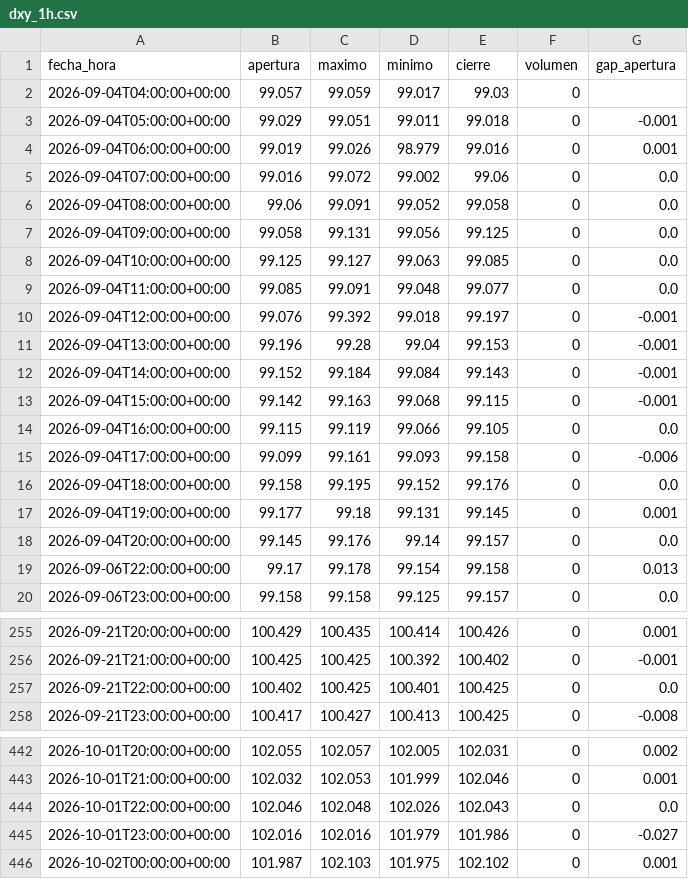
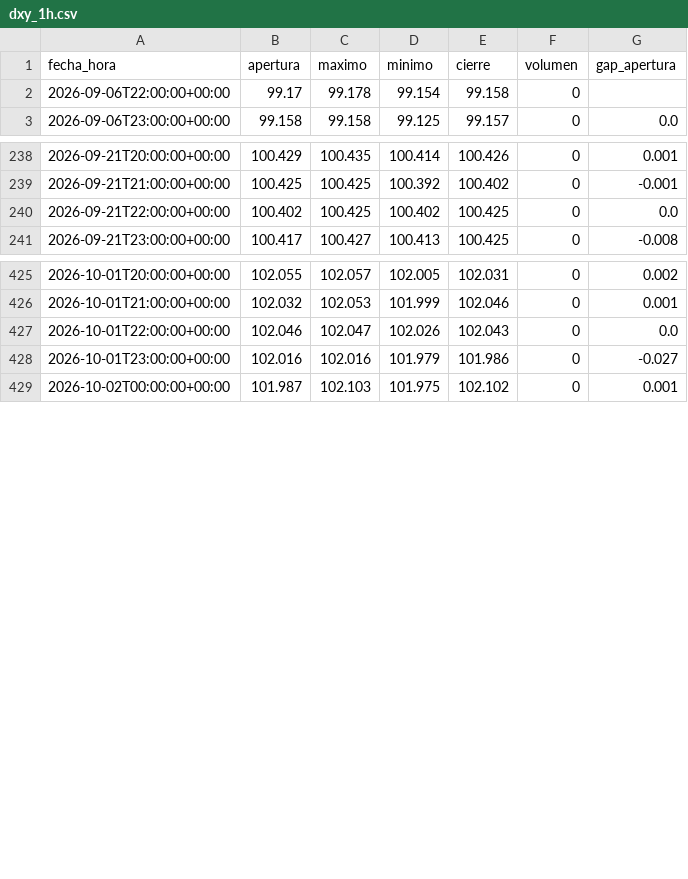
Before and after one commit to joaquimaro/analisis-fundamental-oro, a CSV file: dxy_1h.csv, drawn as a sheet; only a part is shown, gaps mark what is left out.

```diff
--- a/dxy_1h.csv
+++ b/dxy_1h.csv
@@ -1,20 +1,3 @@
 fecha_hora,apertura,maximo,minimo,cierre,volumen,gap_apertura
-2026-09-04T04:00:00+00:00,99.057,99.059,99.017,99.03,0,
-2026-09-04T05:00:00+00:00,99.029,99.051,99.011,99.018,0,-0.001
-2026-09-04T06:00:00+00:00,99.019,99.026,98.979,99.016,0,0.001
-2026-09-04T07:00:00+00:00,99.016,99.072,99.002,99.06,0,0.0
-2026-09-04T08:00:00+00:00,99.06,99.091,99.052,99.058,0,0.0
-2026-09-04T09:00:00+00:00,99.058,99.131,99.056,99.125,0,0.0
-2026-09-04T10:00:00+00:00,99.125,99.127,99.063,99.085,0,0.0
-2026-09-04T11:00:00+00:00,99.085,99.091,99.048,99.077,0,0.0
-2026-09-04T12:00:00+00:00,99.076,99.392,99.018,99.197,0,-0.001
-2026-09-04T13:00:00+00:00,99.196,99.28,99.04,99.153,0,-0.001
-2026-09-04T14:00:00+00:00,99.152,99.184,99.084,99.143,0,-0.001
-2026-09-04T15:00:00+00:00,99.142,99.163,99.068,99.115,0,-0.001
-2026-09-04T16:00:00+00:00,99.115,99.119,99.066,99.105,0,0.0
-2026-09-04T17:00:00+00:00,99.099,99.161,99.093,99.158,0,-0.006
-2026-09-04T18:00:00+00:00,99.158,99.195,99.152,99.176,0,0.0
-2026-09-04T19:00:00+00:00,99.177,99.18,99.131,99.145,0,0.001
-2026-09-04T20:00:00+00:00,99.145,99.176,99.14,99.157,0,0.0
-2026-09-06T22:00:00+00:00,99.17,99.178,99.154,99.158,0,0.013
+2026-09-06T22:00:00+00:00,99.17,99.178,99.154,99.158,0,
 2026-09-06T23:00:00+00:00,99.158,99.158,99.125,99.157,0,0.0
@@ -256,3 +239,3 @@ fecha_hora,apertura,maximo,minimo,cierre,volumen,gap_apertura
 2026-09-21T21:00:00+00:00,100.425,100.425,100.392,100.402,0,-0.001
-2026-09-21T22:00:00+00:00,100.402,100.425,100.401,100.425,0,0.0
+2026-09-21T22:00:00+00:00,100.402,100.425,100.402,100.425,0,0.0
 2026-09-21T23:00:00+00:00,100.417,100.427,100.413,100.425,0,-0.008
@@ -443,3 +426,3 @@ fecha_hora,apertura,maximo,minimo,cierre,volumen,gap_apertura
 2026-10-01T21:00:00+00:00,102.032,102.053,101.999,102.046,0,0.001
-2026-10-01T22:00:00+00:00,102.046,102.048,102.026,102.043,0,0.0
+2026-10-01T22:00:00+00:00,102.046,102.047,102.026,102.043,0,0.0
 2026-10-01T23:00:00+00:00,102.016,102.016,101.979,101.986,0,-0.027
```
Also changed, not shown: oro_1h.csv, oro_diario.csv.
